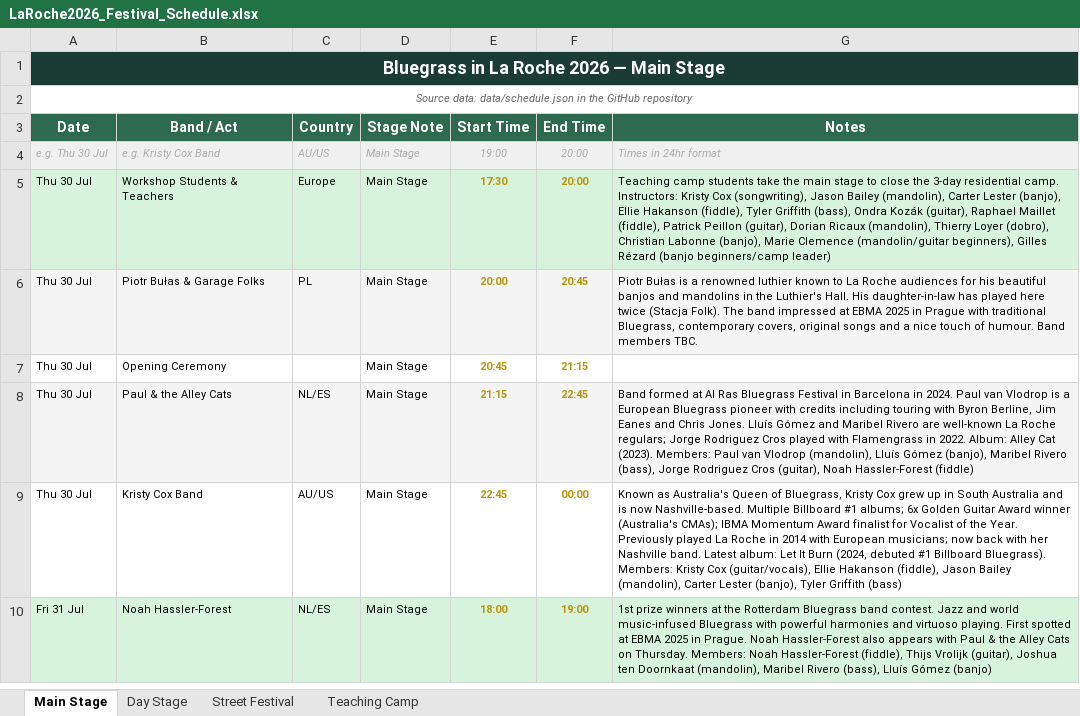
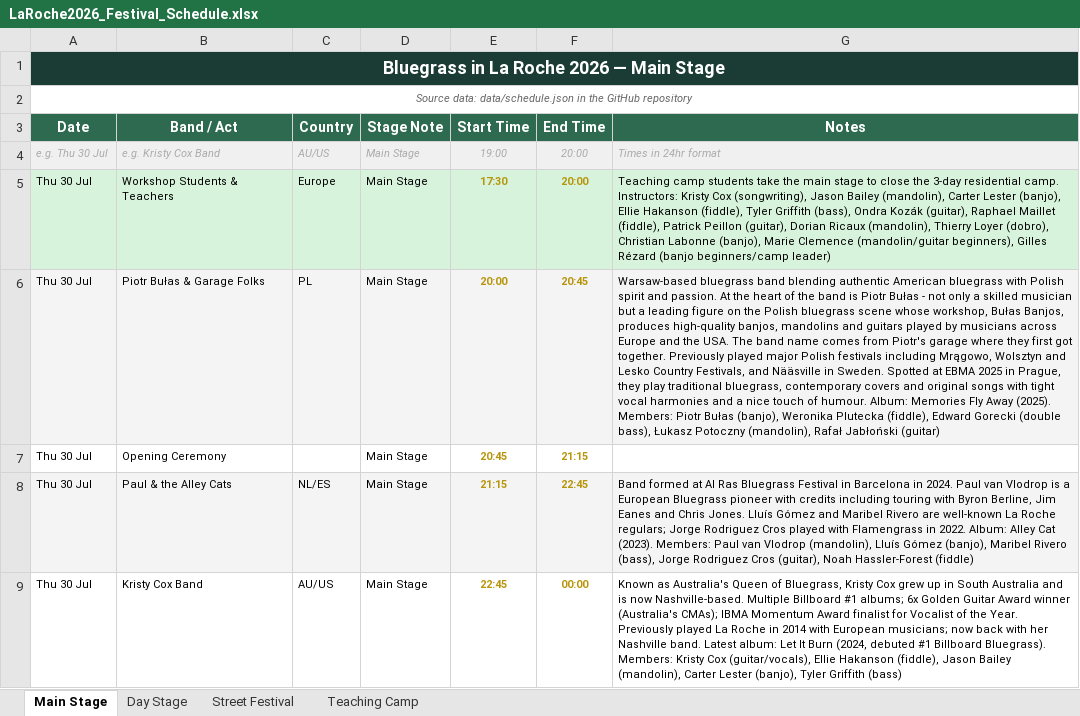
Before and after one commit to kengray/laroche-bluegrass-2026, an Excel workbook: LaRoche2026_Festival_Schedule.xlsx, sheet Main Stage, drawn as a sheet; only a part is shown; the shorter side is filled out with more unchanged rows; values as stored, in another font and other column widths than the file's, no borders; the diff names each change by its address in the sheet, - before the commit and + after, or states it on an @@ line.

```diff
--- a/LaRoche2026_Festival_Schedule.xlsx (sheet Main Stage)
+++ b/LaRoche2026_Festival_Schedule.xlsx (sheet Main Stage)
-G6 (Notes): Piotr Bułas is a renowned luthier known to La Roche audiences for his beautiful banjos and mandolins in the Luthier's Hall. His daughter-in-law has played here twice (Stacja Folk). The band impressed at EBMA 2025 in Prague with traditional Bluegrass, contemporary covers, original songs and a nice touch of humour. Band members TBC.
+G6 (Notes): Warsaw-based bluegrass band blending authentic American bluegrass with Polish spirit and passion. At the heart of the band is Piotr Bułas - not only a skilled musician but a leading figure on the Polish bluegrass scene whose workshop, Bułas Banjos, produces high-quality banjos, mandolins and guitars played by musicians across Europe and the USA. The band name comes from Piotr's garage where they first got together. Previously played major Polish festivals including Mrągowo, Wolsztyn and Lesko Country Festivals, and Nääsville in Sweden. Spotted at EBMA 2025 in Prague, they play traditional bluegrass, contemporary covers and original songs with tight vocal harmonies and a nice touch of humour. Album: Memories Fly Away (2025). Members: Piotr Bułas (banjo), Weronika Plutecka (fiddle), Edward Gorecki (double bass), Łukasz Potoczny (mandolin), Rafał Jabłoński (guitar)
```
Also changed, not shown: sheet Street Festival, 6 other files.
